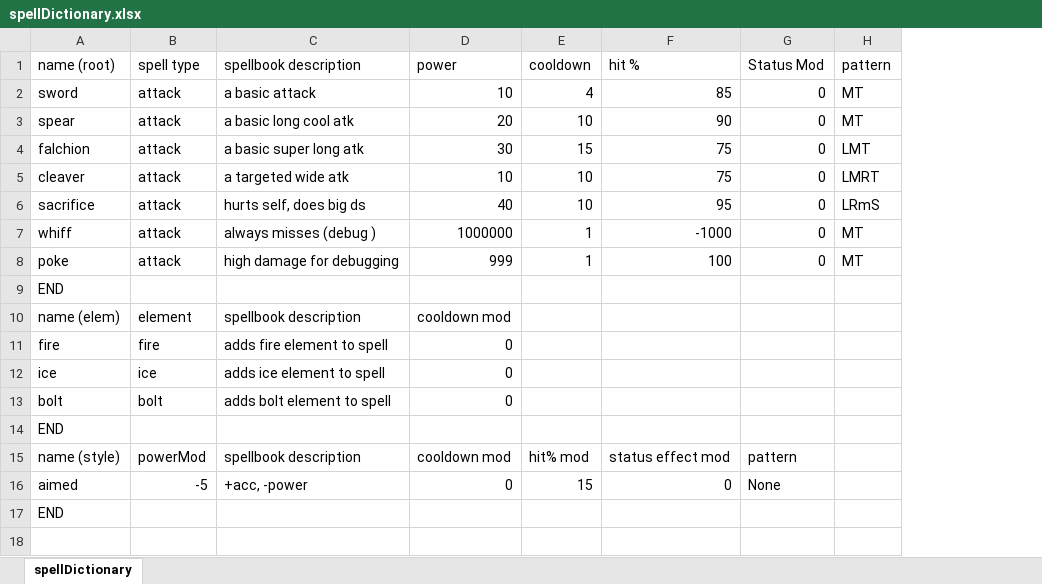
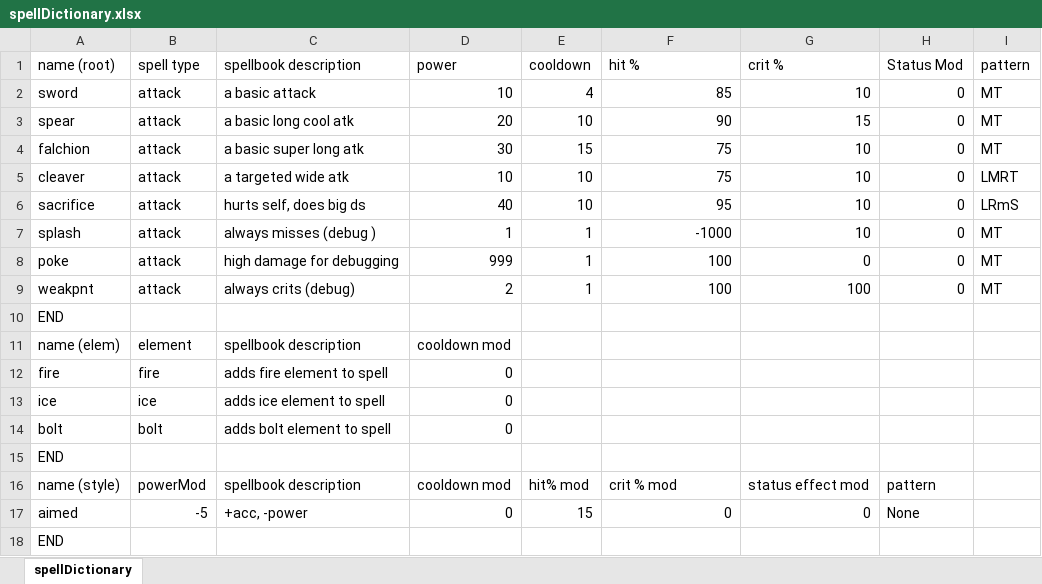
Before and after one commit to Fangee/typocrypha, an Excel workbook: Typocrypha/Assets/excel/spellDictionary.xlsx, sheet spellDictionary, drawn as a sheet; values as stored, in another font and other column widths than the file's, no borders; addresses are those after the commit; the diff names each change by its address in the sheet, - before the commit and + after, or states it on an @@ line.

Commit message:
Added Critical, Added critchance property to spells, styleMods
added with .checkCrit (protected member of Spell)

```diff
--- a/Typocrypha/Assets/excel/spellDictionary.xlsx (sheet spellDictionary)
+++ b/Typocrypha/Assets/excel/spellDictionary.xlsx (sheet spellDictionary)
+column G (crit %), rows 2-8: 10 | 15 | 10 | 10 | 10 | 10 | 0; rows 16-17: status effect mod | 0
-I4 (pattern): LMT
+I4 (pattern): MT
-A7 (name (root)): whiff
+A7 (name (root)): splash
-D7 (power): 1000000
+D7 (power): 1
+row 9: weakpnt | attack | always crits (debug) | 2 | 1 | 100 | 100 | 0 | MT
-F16 (hit %): status effect mod
+F16 (hit %): crit % mod
```
Also changed, not shown: Typocrypha/Assets/excel/enemyDatabase.xlsx, 24 other files.
